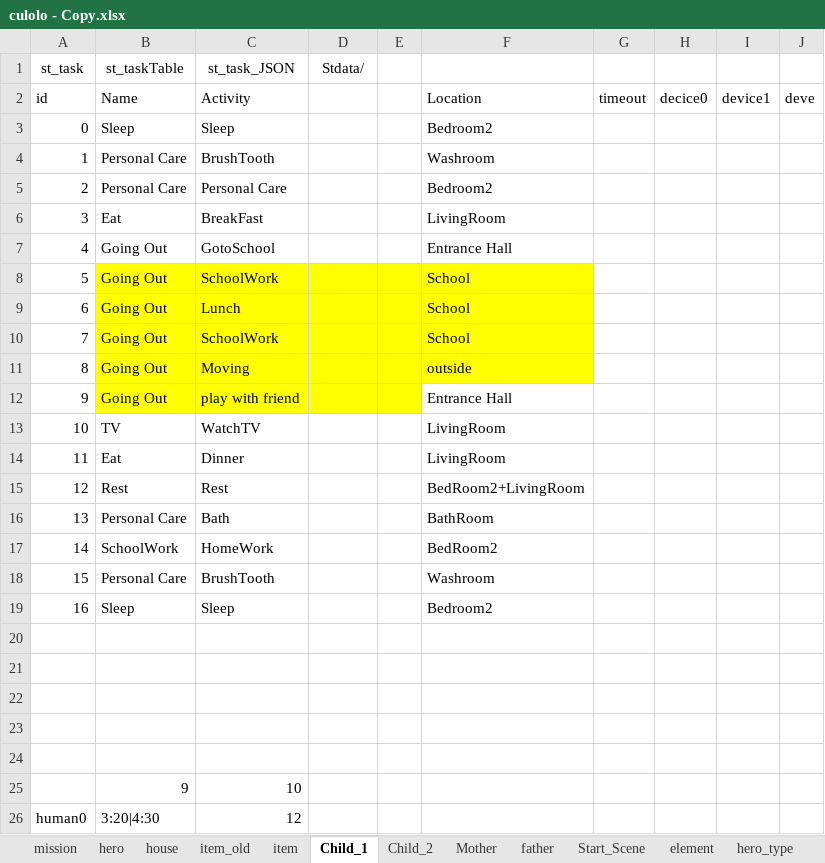
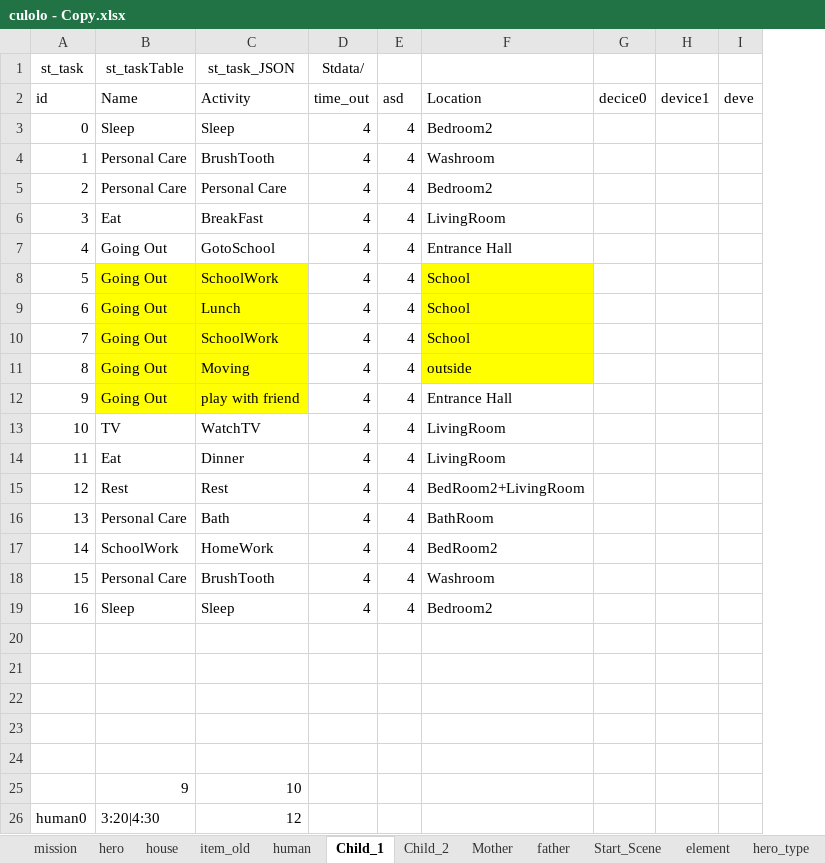
Before and after one commit to Cupham/iHouseSim, an Excel workbook: excel/culolo - Copy.xlsx, sheet Child_1, drawn as a sheet; only a part is shown; values as stored, in another font and other column widths than the file's, no borders; charts and pictures not drawn; removed rows and columns are numbered as before the commit, all else as after; the diff names each change by its address in the sheet, - before the commit and + after, or states it on an @@ line.

```diff
--- a/excel/culolo - Copy.xlsx (sheet Child_1)
+++ b/excel/culolo - Copy.xlsx (sheet Child_1)
-sheet tab: item
+sheet tab: human
-column E, empty
+column E, rows 2-19: asd | 4 | 4 | 4 | 4 | 4 | 4 | 4 | 4 | 4 | 4 | 4 | 4 | 4 | 4 | 4 | 4 | 4
-column G, row 2: timeout
-D2 (Stdata/): (empty)
+D2 (Stdata/): time_out
-D3:D19 (Stdata/): (empty)
+D3:D19 (Stdata/): 4
-D8:D12 fill: #FFFF00
+D8:D12 fill: none
```
Also changed, not shown: sheet item_old, sheet entity, sheet human, charts or pictures, 10 other files.
